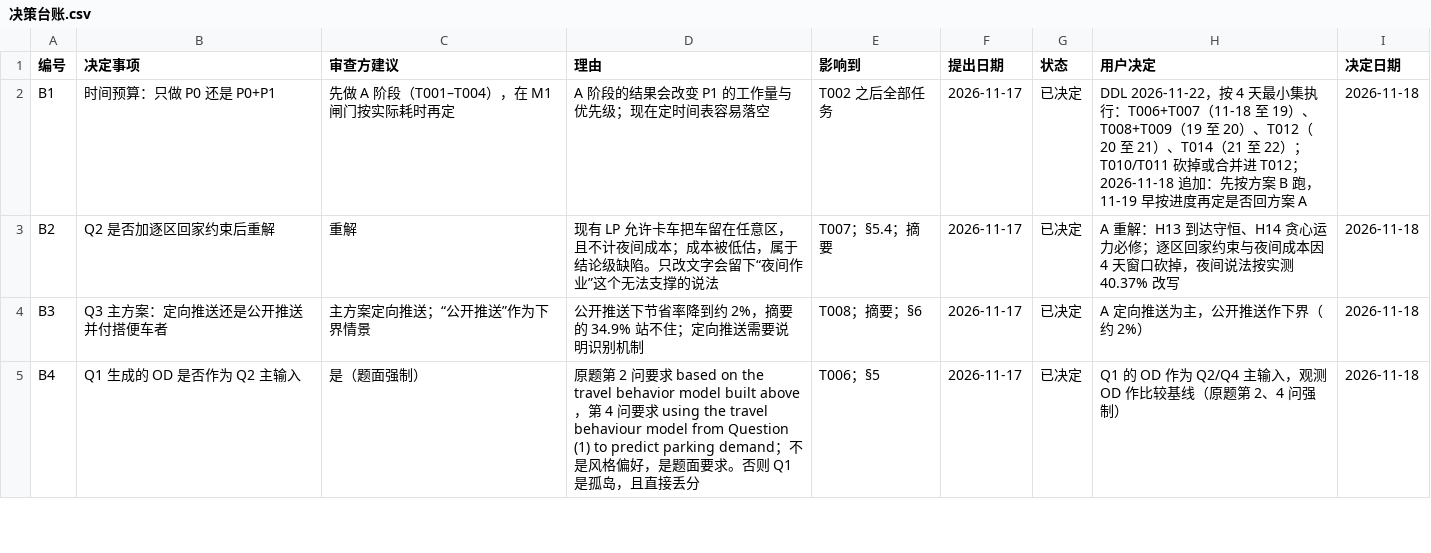
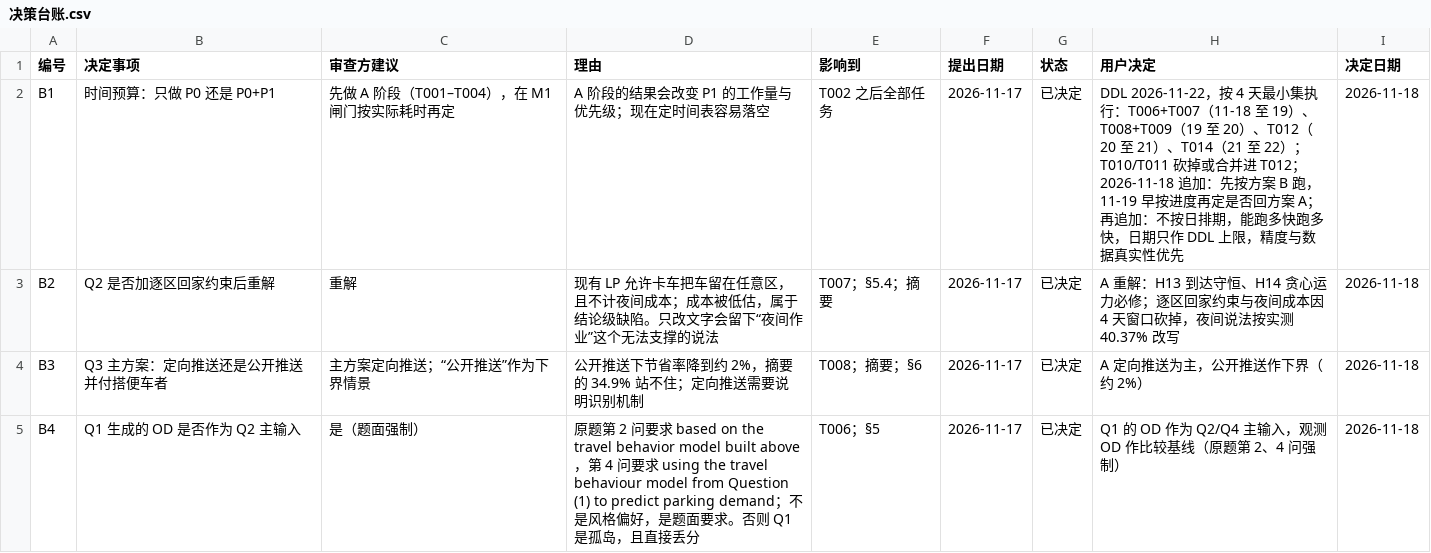
Before and after one commit to dc-rick/mcm-2026-cqu-problemc, a CSV file: 审查与规划/台账/决策台账.csv, drawn as a sheet; only a part is shown.

```diff
--- a/审查与规划/台账/决策台账.csv
+++ b/审查与规划/台账/决策台账.csv
@@ -1,3 +1,3 @@
 编号,决定事项,审查方建议,理由,影响到,提出日期,状态,用户决定,决定日期
-B1,时间预算：只做 P0 还是 P0+P1,先做 A 阶段（T001–T004），在 M1 闸门按实际耗时再定,A 阶段的结果会改变 P1 的工作量与优先级；现在定时间表容易落空,T002 之后全部任务,2026-11-17,已决定,DDL 2026-11-22，按 4 天最小集执行：T006+T007（11-18 至 19）、T008+T009（19 至 20）、T012（20 至 21）、T014（21 至 22）；T010/T011 砍掉或合并进 T012；2026-11-18 追加：先按方案 B 跑，11-19 早按进度再定是否回方案 A,2026-11-18
+B1,时间预算：只做 P0 还是 P0+P1,先做 A 阶段（T001–T004），在 M1 闸门按实际耗时再定,A 阶段的结果会改变 P1 的工作量与优先级；现在定时间表容易落空,T002 之后全部任务,2026-11-17,已决定,DDL 2026-11-22，按 4 天最小集执行：T006+T007（11-18 至 19）、T008+T009（19 至 20）、T012（20 至 21）、T014（21 至 22）；T010/T011 砍掉或合并进 T012；2026-11-18 追加：先按方案 B 跑，11-19 早按进度再定是否回方案 A；再追加：不按日排期，能跑多快跑多快，日期只作 DDL 上限，精度与数据真实性优先,2026-11-18
 B2,Q2 是否加逐区回家约束后重解,重解,现有 LP 允许卡车把车留在任意区，且不计夜间成本；成本被低估，属于结论级缺陷。只改文字会留下“夜间作业”这个无法支撑的说法,T007；§5.4；摘要,2026-11-17,已决定,A 重解：H13 到达守恒、H14 贪心运力必修；逐区回家约束与夜间成本因 4 天窗口砍掉，夜间说法按实测 40.37% 改写,2026-11-18
```
Also changed, not shown: 3 other files.
